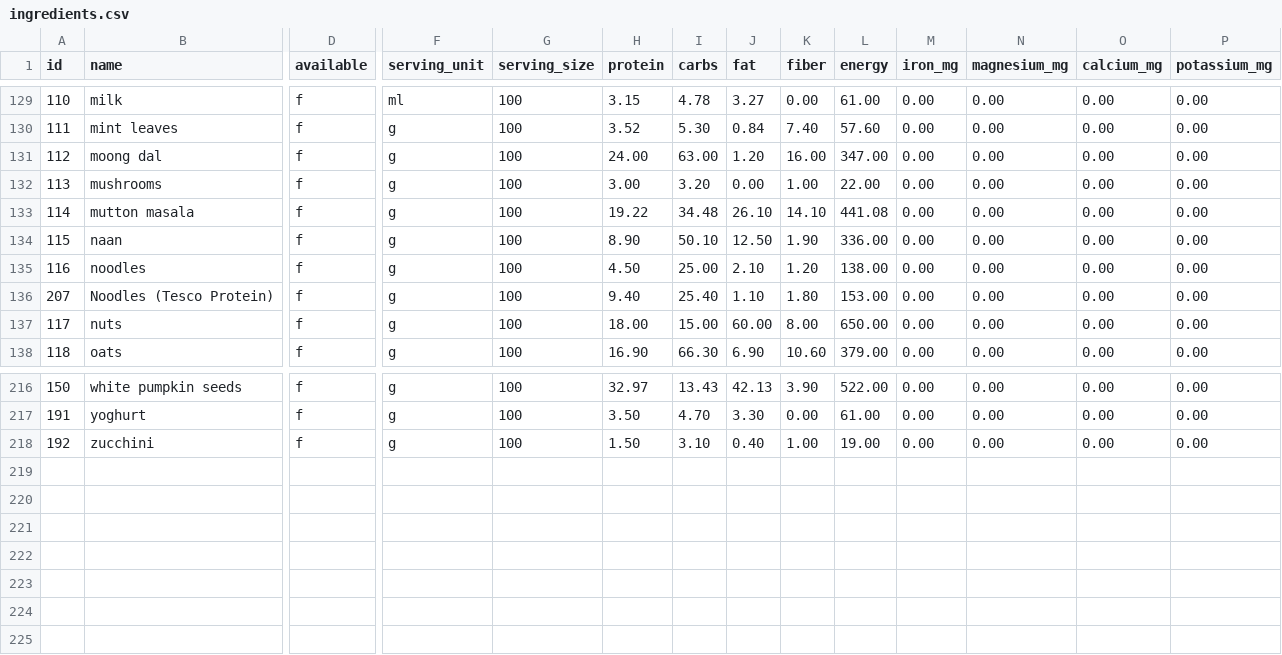
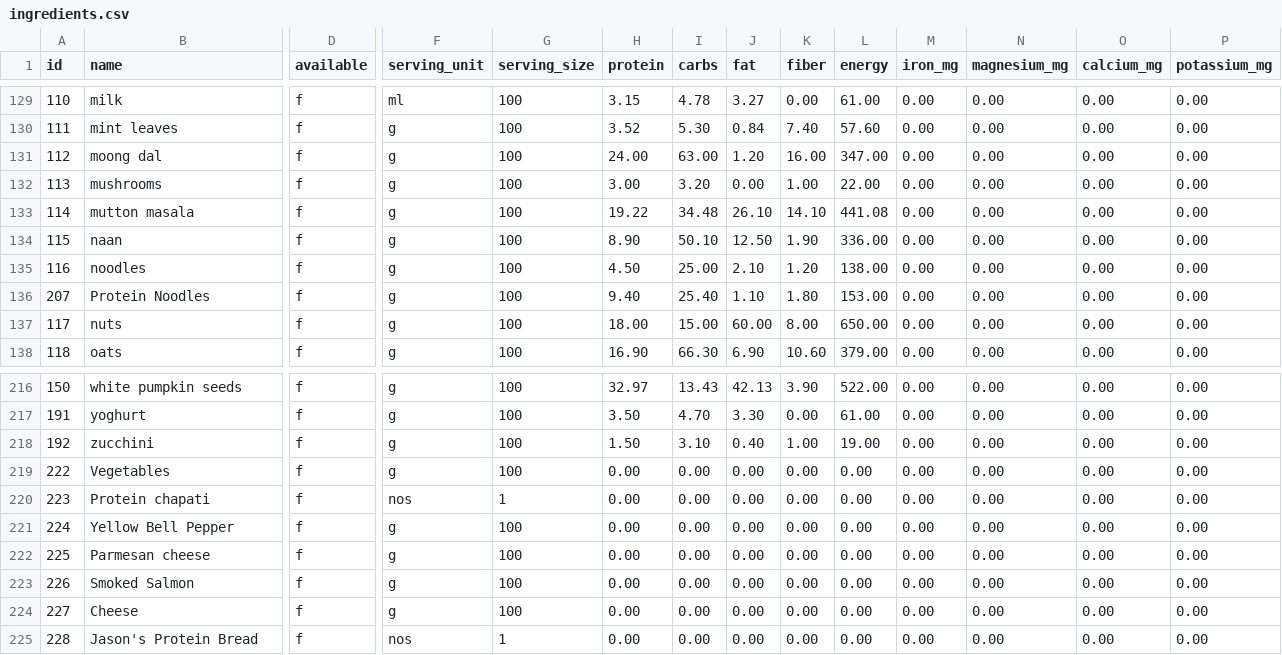
Before and after one commit to manojmanivannan/MealPlanner, a CSV file: backend/data/ingredients.csv, drawn as a sheet; only a part is shown, gaps mark what is left out; rows hold the shown columns only; the diff names each change by its address in the sheet, - before the commit and + after, or states it on an @@ line.

```diff
--- a/backend/data/ingredients.csv
+++ b/backend/data/ingredients.csv
-B136 (name): Noodles (Tesco Protein)
+B136 (name): Protein Noodles
+row 219: 222 | Vegetables | f | g | 100 | 0.00 | 0.00 | 0.00 | 0.00 | 0.00 | 0.00 | 0.00 | 0.00 | 0.00
+row 220: 223 | Protein chapati | f | nos | 1 | 0.00 | 0.00 | 0.00 | 0.00 | 0.00 | 0.00 | 0.00 | 0.00 | 0.00
+row 221: 224 | Yellow Bell Pepper | f | g | 100 | 0.00 | 0.00 | 0.00 | 0.00 | 0.00 | 0.00 | 0.00 | 0.00 | 0.00
+row 222: 225 | Parmesan cheese | f | g | 100 | 0.00 | 0.00 | 0.00 | 0.00 | 0.00 | 0.00 | 0.00 | 0.00 | 0.00
+row 223: 226 | Smoked Salmon | f | g | 100 | 0.00 | 0.00 | 0.00 | 0.00 | 0.00 | 0.00 | 0.00 | 0.00 | 0.00
+row 224: 227 | Cheese | f | g | 100 | 0.00 | 0.00 | 0.00 | 0.00 | 0.00 | 0.00 | 0.00 | 0.00 | 0.00
+row 225: 228 | Jason's Protein Bread | f | nos | 1 | 0.00 | 0.00 | 0.00 | 0.00 | 0.00 | 0.00 | 0.00 | 0.00 | 0.00
```
Also changed, not shown: backend/data/recipes.csv.
